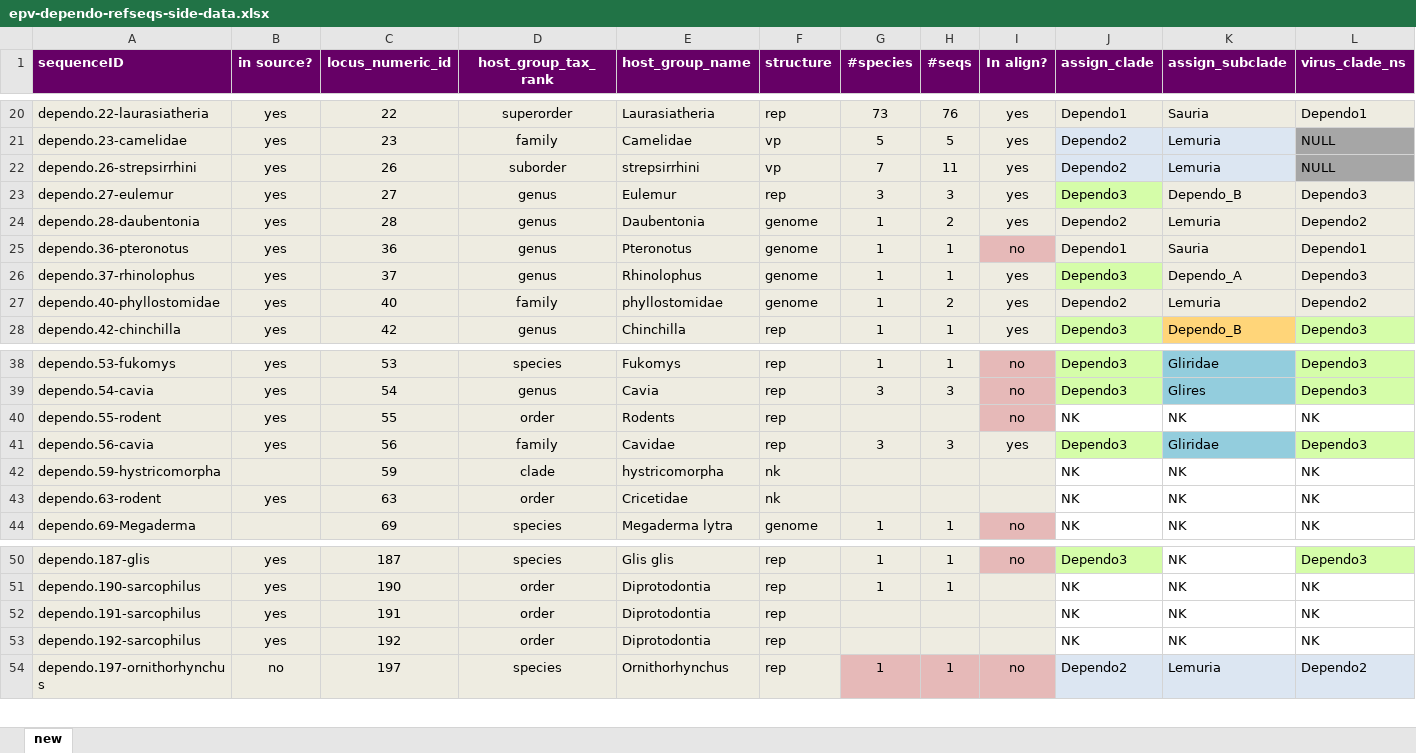
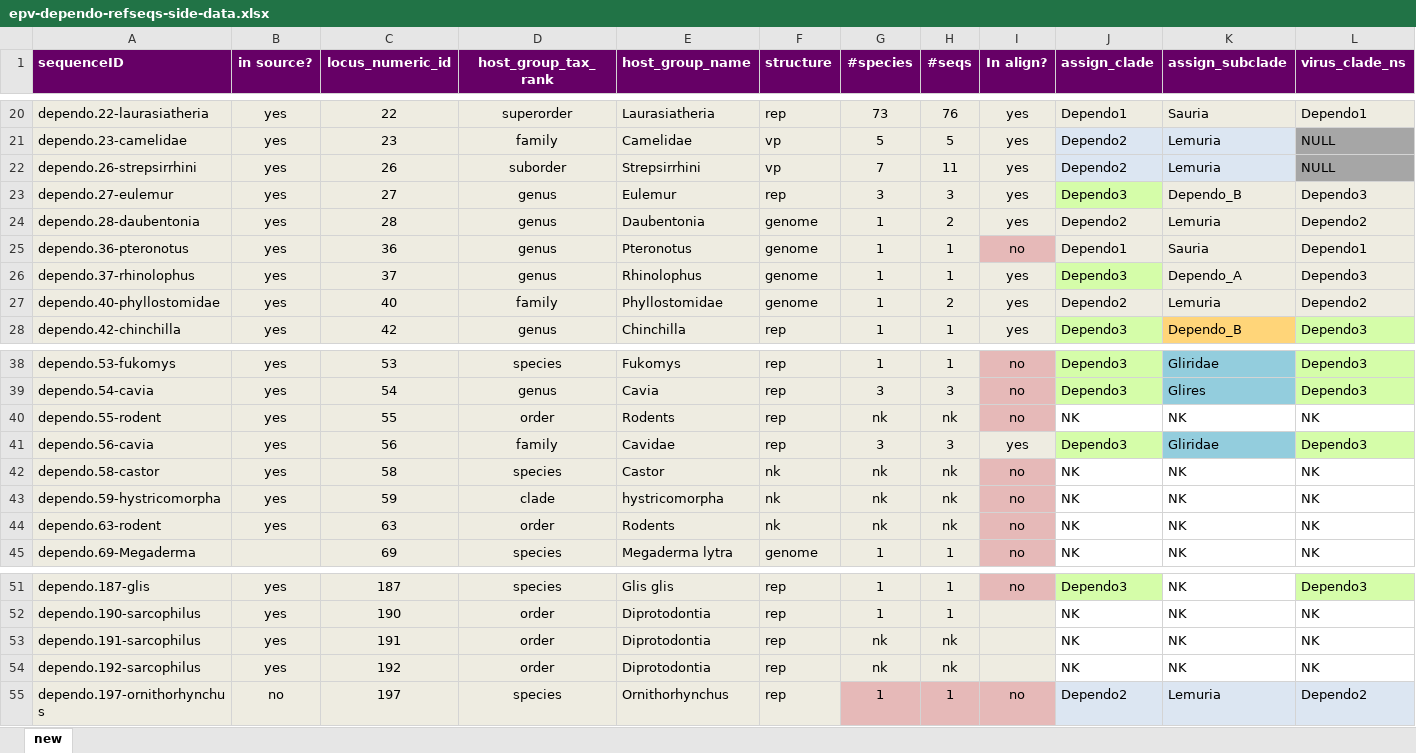
Before and after one commit to giffordlabcvr/Parvovirus-GLUE, an Excel workbook: tabular/eve/parvovirinae/epv-dependo-refseqs-side-data.xlsx, sheet new, drawn as a sheet; only a part is shown, gaps mark what is left out; values as stored, in another font and other column widths than the file's, no borders; addresses are those after the commit; rows hold the shown columns only; the diff names each change by its address in the sheet, - before the commit and + after, or states it on an @@ line.

```diff
--- a/tabular/eve/parvovirinae/epv-dependo-refseqs-side-data.xlsx (sheet new)
+++ b/tabular/eve/parvovirinae/epv-dependo-refseqs-side-data.xlsx (sheet new)
-E22 (host_group_name): strepsirrhini
+E22 (host_group_name): Strepsirrhini
-E27 (host_group_name): phyllostomidae
+E27 (host_group_name): Phyllostomidae
-G40 (#species): (empty)
+G40 (#species): nk
-H40 (#seqs): (empty)
+H40 (#seqs): nk
+row 42: dependo.58-castor | yes | 58 | species | Castor | nk | nk | nk | no | NK | NK | NK
-B43 (in source?): (empty)
+B43 (in source?): yes
-G43:G44 (#species): (empty)
+G43:G44 (#species): nk
-H43:H44 (#seqs): (empty)
+H43:H44 (#seqs): nk
-I43:I44 (In align?): (empty)
+I43:I44 (In align?): no
-I43:I44 fill: #EEECE1
+I43:I44 fill: #E6B9B8
-E44 (host_group_name): Cricetidae
+E44 (host_group_name): Rodents
-G53:G54 (#species): (empty)
+G53:G54 (#species): nk
-H53:H54 (#seqs): (empty)
+H53:H54 (#seqs): nk
```
Also changed, not shown: tabular/eve/parvovirinae/epv-dependo-side-data.xlsx, 23 other files.
